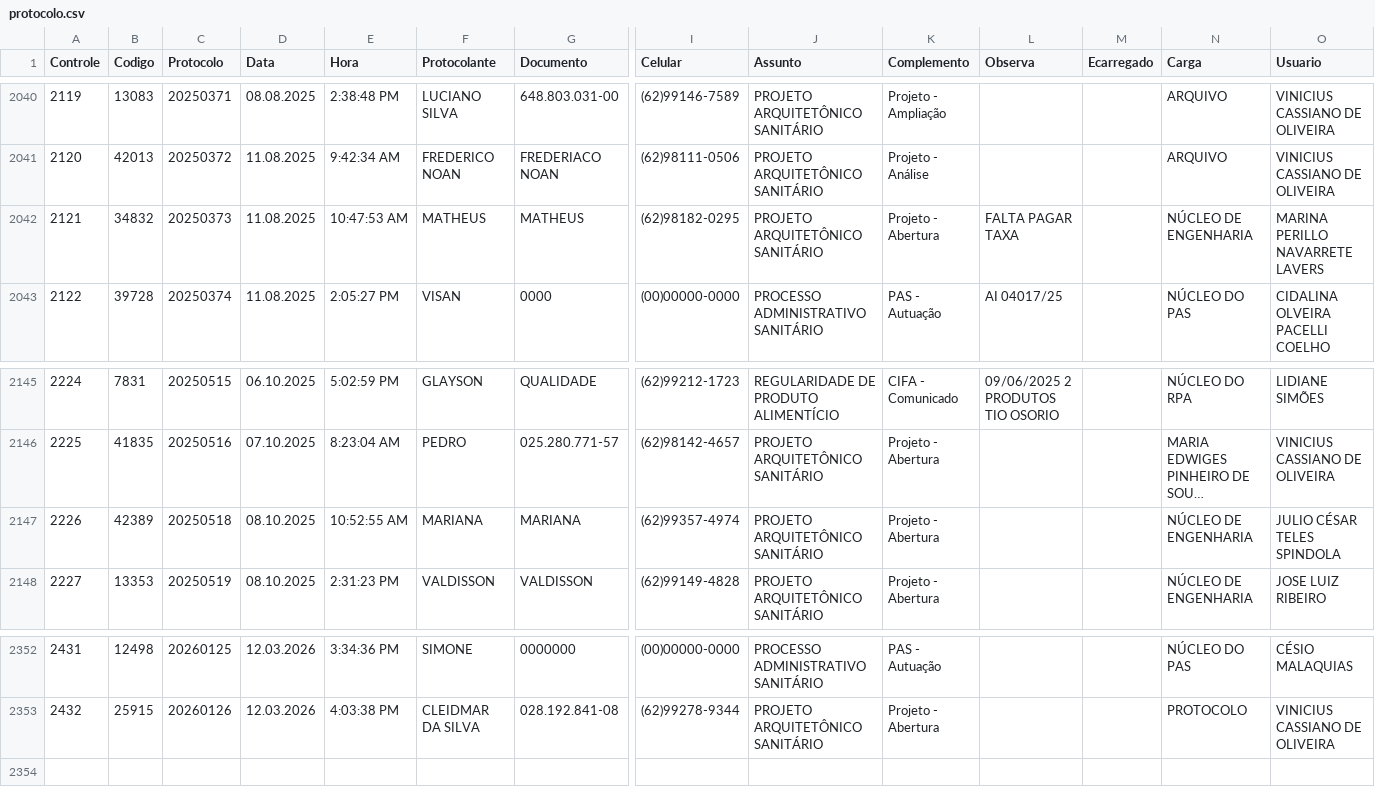
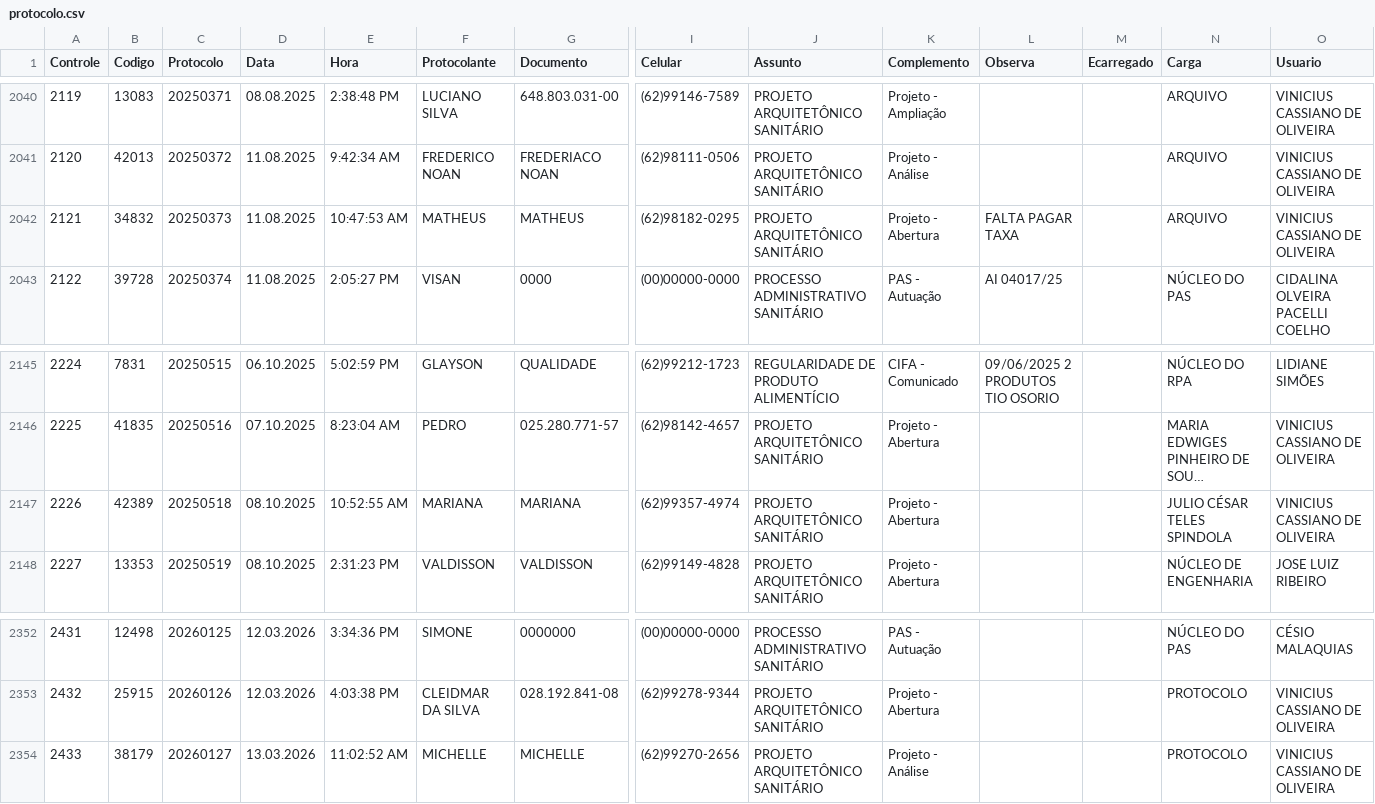
Before and after one commit to VisaAnapolis/APP, a CSV file: data/protocolo.csv, drawn as a sheet; only a part is shown, gaps mark what is left out; long unchanged cells end in …; rows hold the shown columns only; the diff names each change by its address in the sheet, - before the commit and + after, or states it on an @@ line.

```diff
--- a/data/protocolo.csv
+++ b/data/protocolo.csv
-N2042 (Carga): NÚCLEO DE ENGENHARIA
+N2042 (Carga): ARQUIVO
-O2042 (Usuario): MARINA PERILLO NAVARRETE LAVERS
+O2042 (Usuario): VINICIUS CASSIANO DE OLIVEIRA
-N2147 (Carga): NÚCLEO DE ENGENHARIA
+N2147 (Carga): JULIO CÉSAR TELES SPINDOLA
-O2147 (Usuario): JULIO CÉSAR TELES SPINDOLA
+O2147 (Usuario): VINICIUS CASSIANO DE OLIVEIRA
+row 2354: 2433 | 38179 | 20260127 | 13.03.2026 | 11:02:52 AM | MICHELLE | MICHELLE | (62)99270-2656 | PROJETO ARQUITETÔNICO SANITÁRIO | Projeto - Análise |  |  | PROTOCOLO | VINICIUS CASSIANO DE OLIVEIRA
```
Also changed, not shown: data/rdpf.csv, data/tramitacao.csv, 23 other files.
